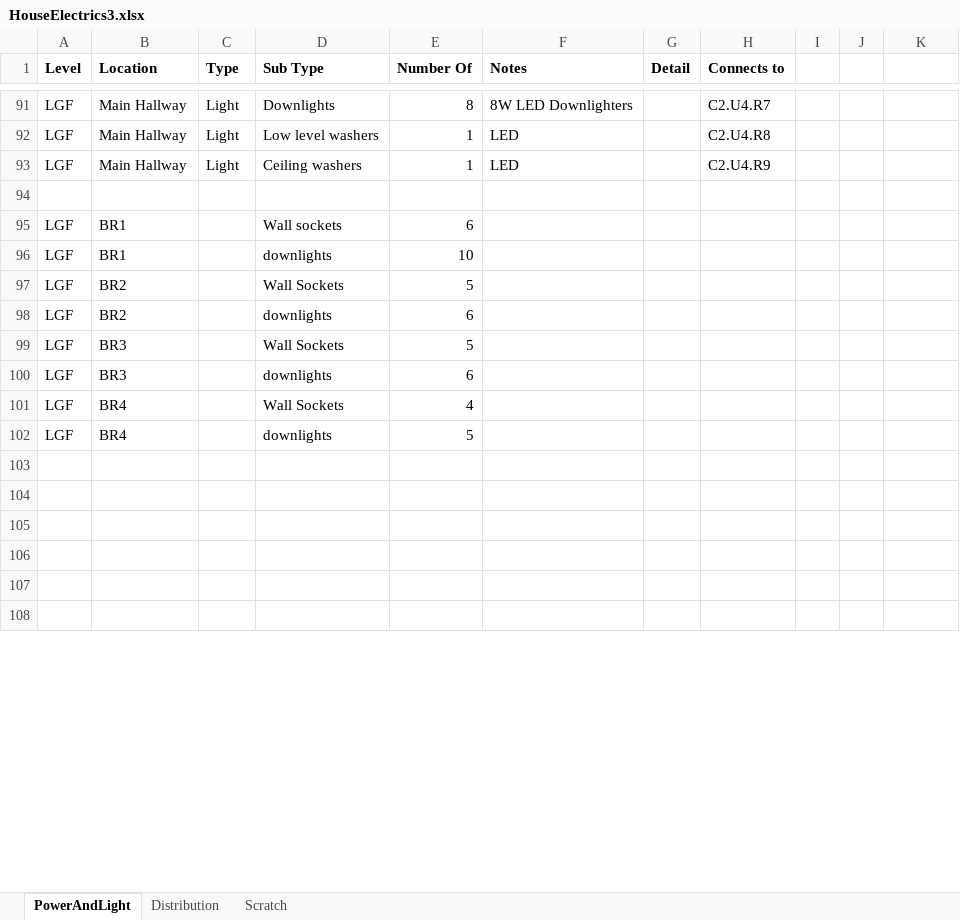
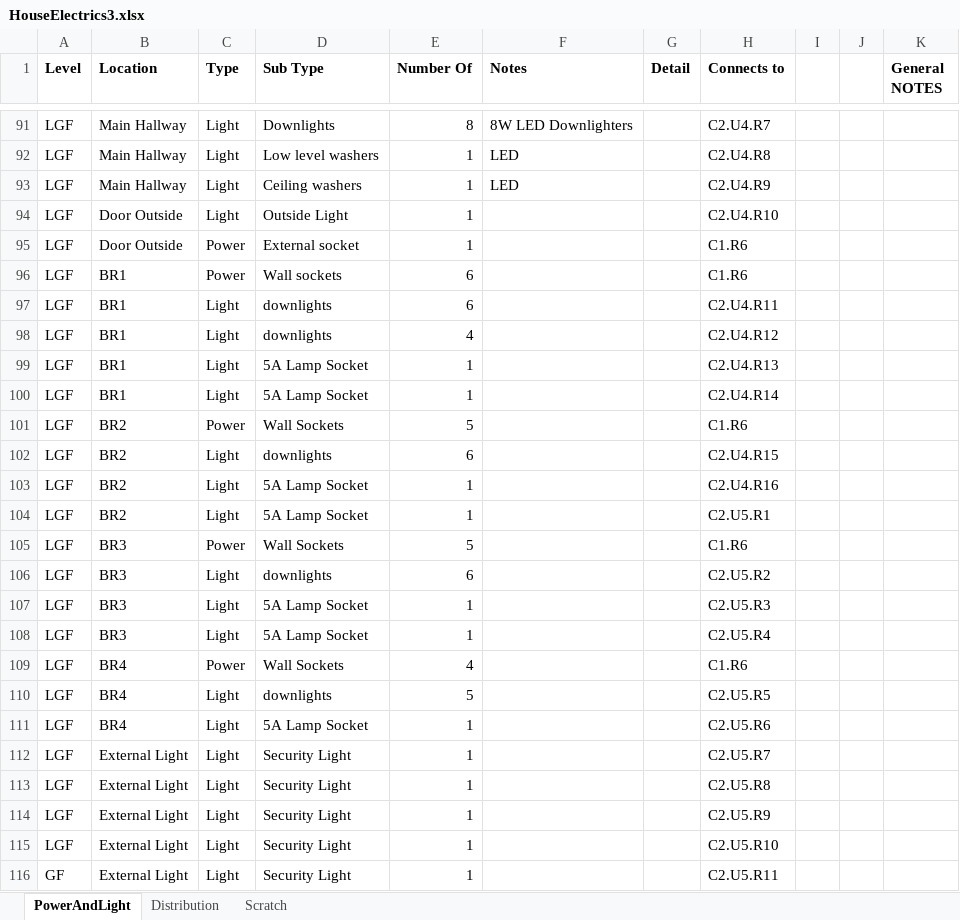
Before and after one commit to DanielBryars/ChadHouse, an Excel workbook: Electrical/HouseElectrics3.xlsx, sheet PowerAndLight, drawn as a sheet; only a part is shown, gaps mark what is left out; values as stored, in another font and other column widths than the file's, no borders; charts and pictures not drawn; addresses are those after the commit; the diff covers the shown part only; the diff names each change by its address in the sheet, - before the commit and + after, or states it on an @@ line.

```diff
--- a/Electrical/HouseElectrics3.xlsx (sheet PowerAndLight)
+++ b/Electrical/HouseElectrics3.xlsx (sheet PowerAndLight)
-K1: (empty)
+K1: General NOTES
-row 94: (empty)
+row 94: LGF | Door Outside | Light | Outside Light | 1 |  |  | C2.U4.R10
+row 95: LGF | Door Outside | Power | External socket | 1 |  |  | C1.R6
-C96 (Type): (empty)
+C96 (Type): Power
-H96 (Connects to): (empty)
+H96 (Connects to): C1.R6
-C97 (Type): (empty)
+C97 (Type): Light
-E97 (Number Of): 10
+E97 (Number Of): 6
-H97 (Connects to): (empty)
+H97 (Connects to): C2.U4.R11
+row 98: LGF | BR1 | Light | downlights | 4 |  |  | C2.U4.R12
+row 99: LGF | BR1 | Light | 5A Lamp Socket | 1 |  |  | C2.U4.R13
+row 100: LGF | BR1 | Light | 5A Lamp Socket | 1 |  |  | C2.U4.R14
-C101 (Type): (empty)
+C101 (Type): Power
-H101 (Connects to): (empty)
+H101 (Connects to): C1.R6
-C102 (Type): (empty)
+C102 (Type): Light
-H102 (Connects to): (empty)
+H102 (Connects to): C2.U4.R15
+row 103: LGF | BR2 | Light | 5A Lamp Socket | 1 |  |  | C2.U4.R16
+row 104: LGF | BR2 | Light | 5A Lamp Socket | 1 |  |  | C2.U5.R1
-C105 (Type): (empty)
+C105 (Type): Power
-H105 (Connects to): (empty)
+H105 (Connects to): C1.R6
-C106 (Type): (empty)
+C106 (Type): Light
-H106 (Connects to): (empty)
+H106 (Connects to): C2.U5.R2
+row 107: LGF | BR3 | Light | 5A Lamp Socket | 1 |  |  | C2.U5.R3
+row 108: LGF | BR3 | Light | 5A Lamp Socket | 1 |  |  | C2.U5.R4
-C109 (Type): (empty)
+C109 (Type): Power
-H109 (Connects to): (empty)
+H109 (Connects to): C1.R6
-C110 (Type): (empty)
+C110 (Type): Light
-H110 (Connects to): (empty)
+H110 (Connects to): C2.U5.R5
-row 111: (empty)
+row 111: LGF | BR4 | Light | 5A Lamp Socket | 1 |  |  | C2.U5.R6
-row 112: (empty)
+row 112: LGF | External Light | Light | Security Light | 1 |  |  | C2.U5.R7
-row 113: (empty)
+row 113: LGF | External Light | Light | Security Light | 1 |  |  | C2.U5.R8
-row 114: (empty)
+row 114: LGF | External Light | Light | Security Light | 1 |  |  | C2.U5.R9
-row 115: (empty)
+row 115: LGF | External Light | Light | Security Light | 1 |  |  | C2.U5.R10
-row 116: (empty)
+row 116: GF | External Light | Light | Security Light | 1 |  |  | C2.U5.R11
```
Also changed, not shown: 8 edited cells and cell formats elsewhere in this sheet, sheet Distribution, sheet Scratch, charts or pictures.
